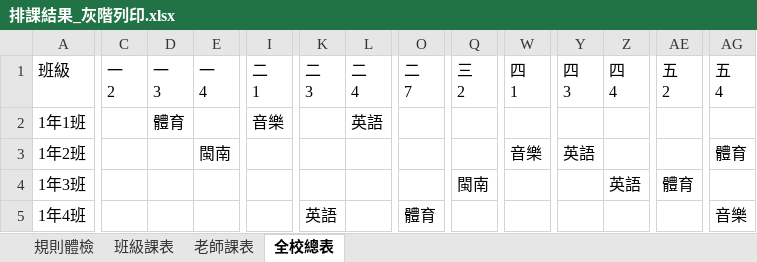
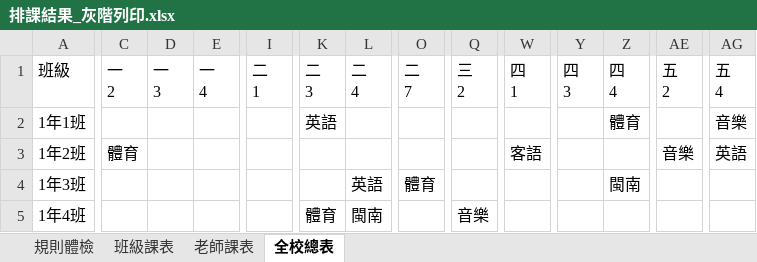
Before and after one commit to ntpsbing/course-scheduling, an Excel workbook: 試跑/排課結果_灰階列印.xlsx, sheet 全校總表, drawn as a sheet; only a part is shown, gaps mark what is left out; values as stored, in another font and other column widths than the file's, no cell formats; the diff covers the shown part only; the diff names each change by its address in the sheet, - before the commit and + after, or states it on an @@ line.

```diff
--- a/試跑/排課結果_灰階列印.xlsx (sheet 全校總表)
+++ b/試跑/排課結果_灰階列印.xlsx (sheet 全校總表)
-D2 (一 3): 體育
+D2 (一 3): (empty)
-I2 (二 1): 音樂
+I2 (二 1): (empty)
-K2 (二 3): (empty)
+K2 (二 3): 英語
-L2 (二 4): 英語
+L2 (二 4): (empty)
-Z2 (四 4): (empty)
+Z2 (四 4): 體育
-AG2 (五 4): (empty)
+AG2 (五 4): 音樂
-C3 (一 2): (empty)
+C3 (一 2): 體育
-E3 (一 4): 閩南
+E3 (一 4): (empty)
-W3 (四 1): 音樂
+W3 (四 1): 客語
-Y3 (四 3): 英語
+Y3 (四 3): (empty)
-AE3 (五 2): (empty)
+AE3 (五 2): 音樂
-AG3 (五 4): 體育
+AG3 (五 4): 英語
-L4 (二 4): (empty)
+L4 (二 4): 英語
-O4 (二 7): (empty)
+O4 (二 7): 體育
-Q4 (三 2): 閩南
+Q4 (三 2): (empty)
-Z4 (四 4): 英語
+Z4 (四 4): 閩南
-AE4 (五 2): 體育
+AE4 (五 2): (empty)
-K5 (二 3): 英語
+K5 (二 3): 體育
-L5 (二 4): (empty)
+L5 (二 4): 閩南
-O5 (二 7): 體育
+O5 (二 7): (empty)
-Q5 (三 2): (empty)
+Q5 (三 2): 音樂
-AG5 (五 4): 音樂
+AG5 (五 4): (empty)
```
Also changed, not shown: 1045 edited cells elsewhere in this sheet, sheet 老師課表, sheet 班級課表, sheet 規則體檢, cell formats, 試跑/試跑資料_排課需求收集表.xlsx, 6 other files.
